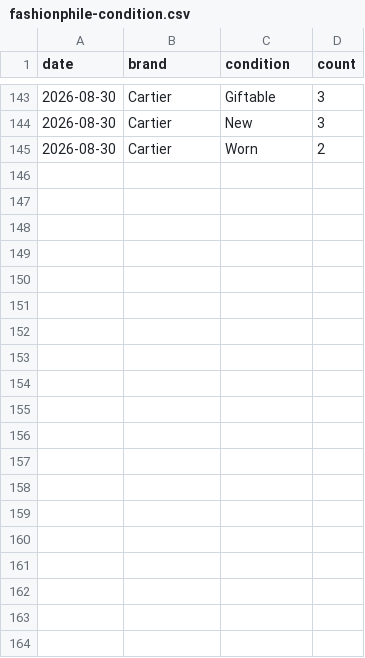
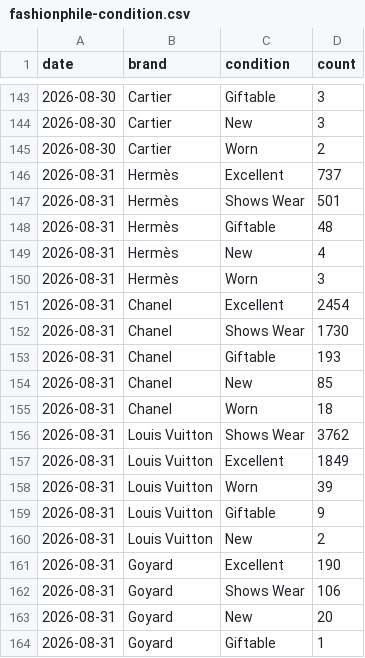
Before and after one commit to elibarzvi/demand-desk, a CSV file: data/exports/fashionphile-condition.csv, drawn as a sheet; only a part is shown, gaps mark what is left out; the diff covers the shown part only.

```diff
--- a/data/exports/fashionphile-condition.csv
+++ b/data/exports/fashionphile-condition.csv
@@ -145 +145,20 @@ date,brand,condition,count
 2026-08-30,Cartier,Worn,2
+2026-08-31,Hermès,Excellent,737
+2026-08-31,Hermès,Shows Wear,501
+2026-08-31,Hermès,Giftable,48
+2026-08-31,Hermès,New,4
+2026-08-31,Hermès,Worn,3
+2026-08-31,Chanel,Excellent,2454
+2026-08-31,Chanel,Shows Wear,1730
+2026-08-31,Chanel,Giftable,193
+2026-08-31,Chanel,New,85
+2026-08-31,Chanel,Worn,18
+2026-08-31,Louis Vuitton,Shows Wear,3762
+2026-08-31,Louis Vuitton,Excellent,1849
+2026-08-31,Louis Vuitton,Worn,39
+2026-08-31,Louis Vuitton,Giftable,9
+2026-08-31,Louis Vuitton,New,2
+2026-08-31,Goyard,Excellent,190
+2026-08-31,Goyard,Shows Wear,106
+2026-08-31,Goyard,New,20
+2026-08-31,Goyard,Giftable,1
```
Also changed, not shown: 17 added rows elsewhere in this file, data/exports/fashionphile.csv, data/exports/indices-search-rank.csv, 24 other files.
